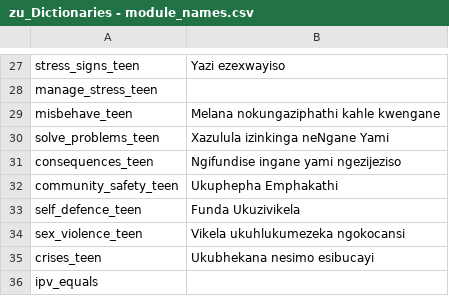
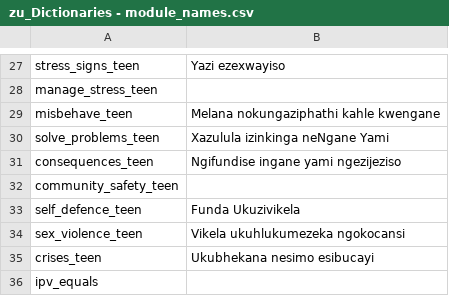
Before and after one commit to IDEMSInternational/plh-digital-content, a CSV file: translations/parent_text_v2/zu/zu_Dictionaries - module_names.csv, drawn as a sheet; only a part is shown, gaps mark what is left out.

Commit message:
New translations Dictionaries - module_names.csv (Zulu)

```diff
--- a/translations/parent_text_v2/zu/zu_Dictionaries - module_names.csv
+++ b/translations/parent_text_v2/zu/zu_Dictionaries - module_names.csv
@@ -31,3 +31,3 @@
 "consequences_teen","Ngifundise ingane yami ngezijeziso"
-"community_safety_teen","Ukuphepha Emphakathi"
+"community_safety_teen",""
 "self_defence_teen","Funda Ukuzivikela"
```
